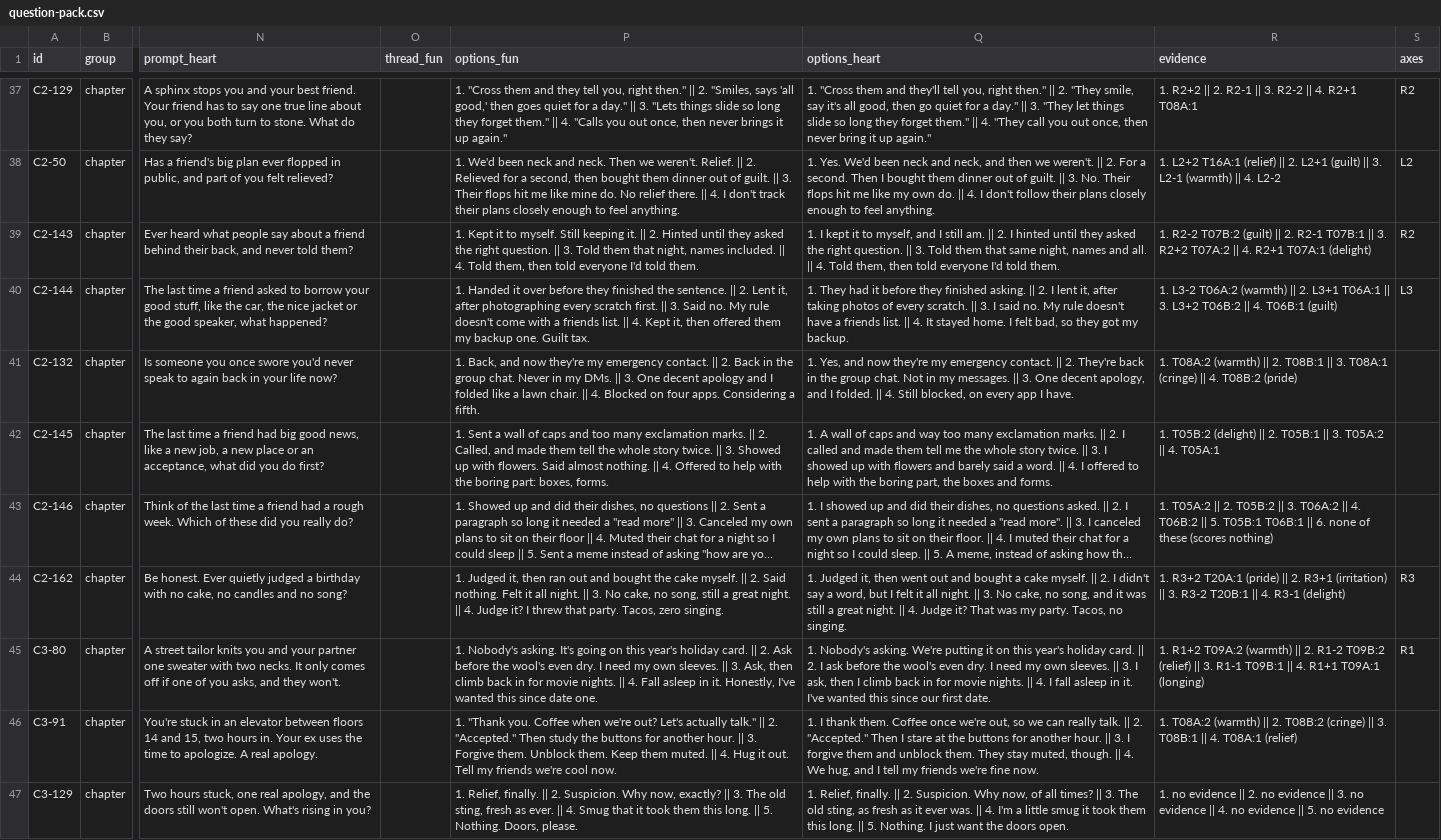
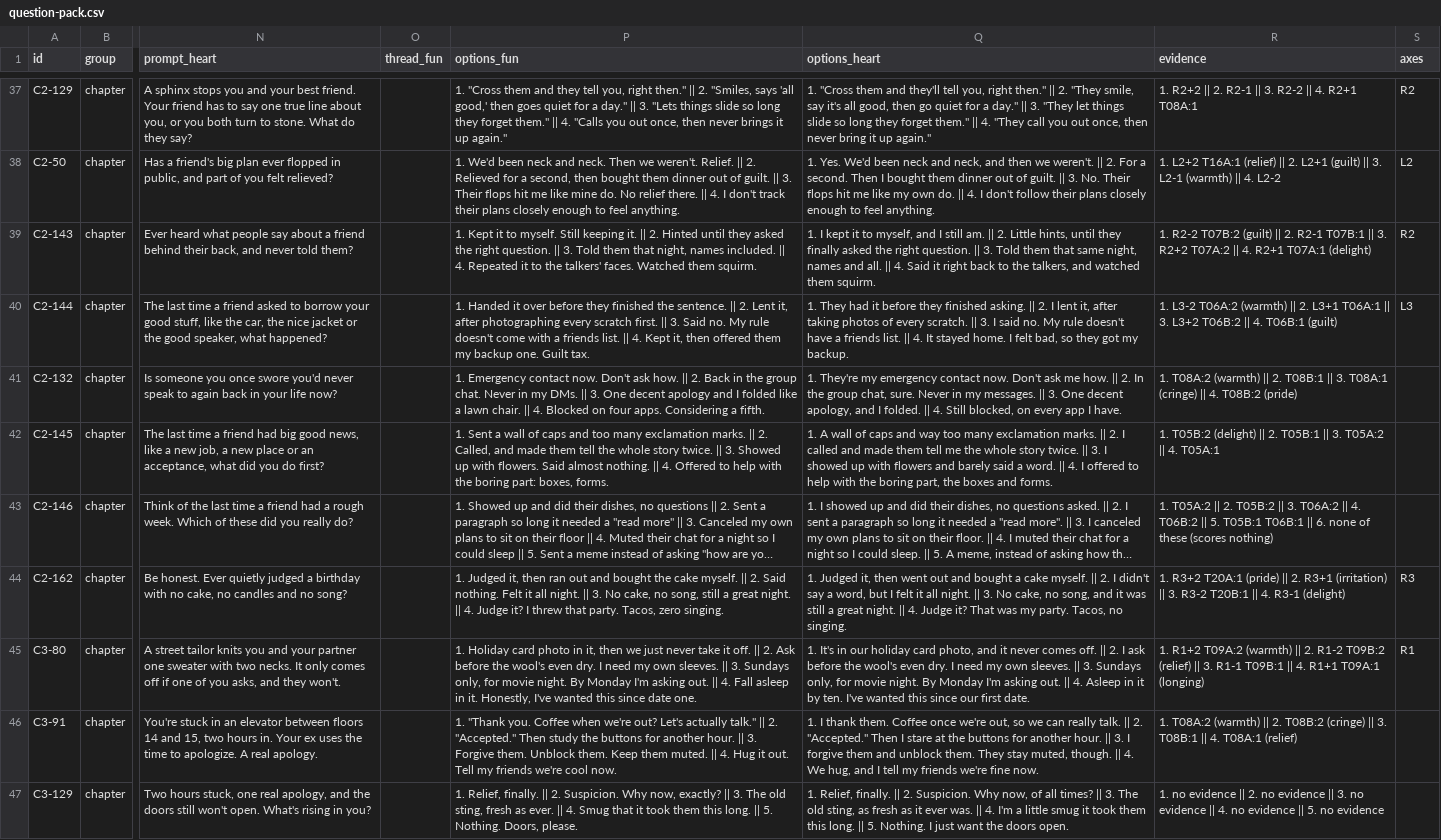
Before and after one commit to Augustexe/mirrormii-survey, a CSV file: docs/question-pack/question-pack.csv, drawn as a sheet; only a part is shown, gaps mark what is left out; long unchanged cells end in …; the diff covers the shown part only; the diff names each change by its address in the sheet, - before the commit and + after, or states it on an @@ line.

```diff
--- a/docs/question-pack/question-pack.csv
+++ b/docs/question-pack/question-pack.csv
-P39 (options_fun): …|| 4. Told them, then told everyone I'd told them.
+P39 (options_fun): …|| 4. Repeated it to the talkers' faces. Watched them squirm.
-Q39 (options_heart): …|| 2. I hinted until they asked the right question. || 3. Told them that same night, names and all. || 4. Told them, then told everyone I'd told them.
+Q39 (options_heart): …|| 2. Little hints, until they finally asked the right question. || 3. Told them that same night, names and all. || 4. Said it right back to the talkers, and watched them squirm.
-P41 (options_fun): 1. Back, and now they're my emergency contact. || 2.…
+P41 (options_fun): 1. Emergency contact now. Don't ask how. || 2.…
-Q41 (options_heart): 1. Yes, and now they're my emergency contact. || 2. They're back in the group chat. Not in my…
+Q41 (options_heart): 1. They're my emergency contact now. Don't ask me how. || 2. In the group chat, sure. Never in my…
-P45 (options_fun): 1. Nobody's asking. It's going on this year's holiday card. || 2. Ask before the wool's even dry. I need my own sleeves. || 3. Ask, then climb back in for movie nights. || 4.…
+P45 (options_fun): 1. Holiday card photo in it, then we just never take it off. || 2. Ask before the wool's even dry. I need my own sleeves. || 3. Sundays only, for movie night. By Monday I'm asking out. || 4.…
-Q45 (options_heart): 1. Nobody's asking. We're putting it on this year's holiday card. || 2. I ask before the wool's even dry. I need my own sleeves. || 3. I ask, then I climb back in for movie nights. || 4. I fall asleep in it. I've wanted…
+Q45 (options_heart): 1. It's in our holiday card photo, and it never comes off. || 2. I ask before the wool's even dry. I need my own sleeves. || 3. Sundays only, for movie night. By Monday I'm asking out. || 4. Asleep in it by ten. I've wanted…
```
Also changed, not shown: 108 edited cells elsewhere in this file, 13 other files.
